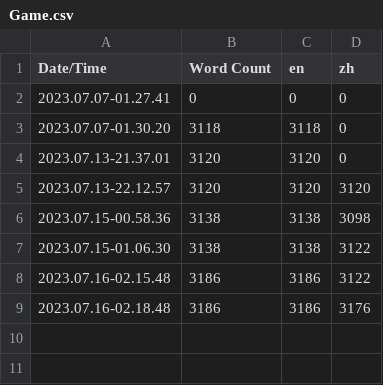
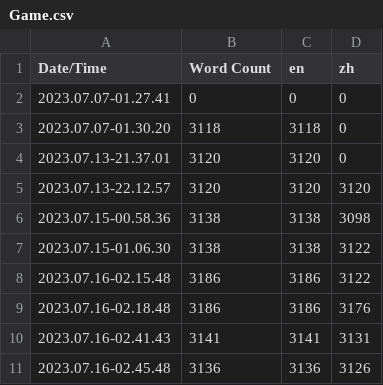
Before and after one commit to SAM2WOW/Project8, a CSV file: Content/Localization/Game/Game.csv, drawn as a sheet.

```diff
--- a/Content/Localization/Game/Game.csv
+++ b/Content/Localization/Game/Game.csv
@@ -9 +9,3 @@ Date/Time,Word Count,en,zh
 2023.07.16-02.18.48,3186,3186,3176
+2023.07.16-02.41.43,3141,3141,3131
+2023.07.16-02.45.48,3136,3136,3126
```
Also changed, not shown: 7 other files.
